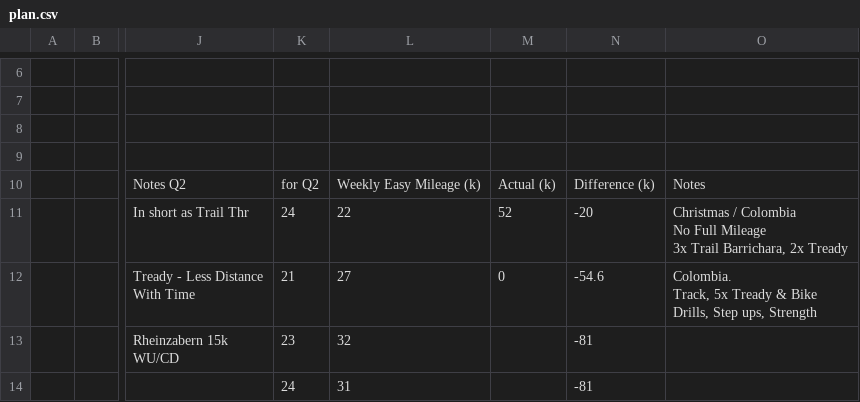
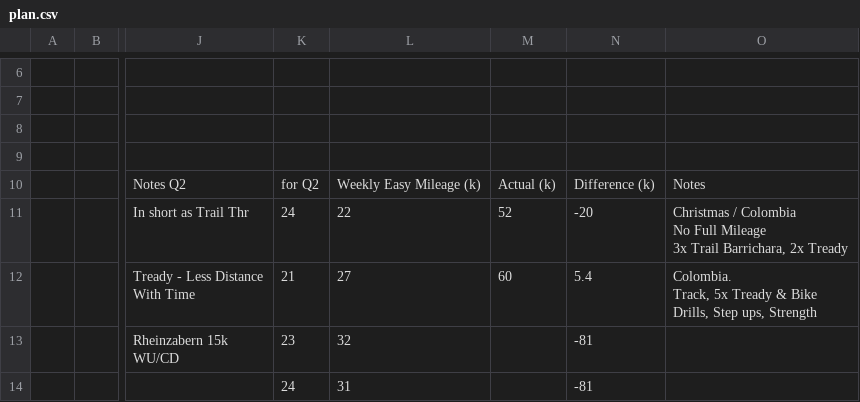
Before and after one commit to daniel-vera-g/training-block, a CSV file: plan.csv, drawn as a sheet; only a part is shown, gaps mark what is left out; the diff names each change by its address in the sheet, - before the commit and + after, or states it on an @@ line.

Commit message:
Deploying to gh-pages from @ daniel-vera-g/training-block@8b93da977b77ab09ee4c0ce88e32fbfc1b6c6e30 🚀

```diff
--- a/plan.csv
+++ b/plan.csv
-M12: 0
+M12: 60
-N12: -54.6
+N12: 5.4
```
